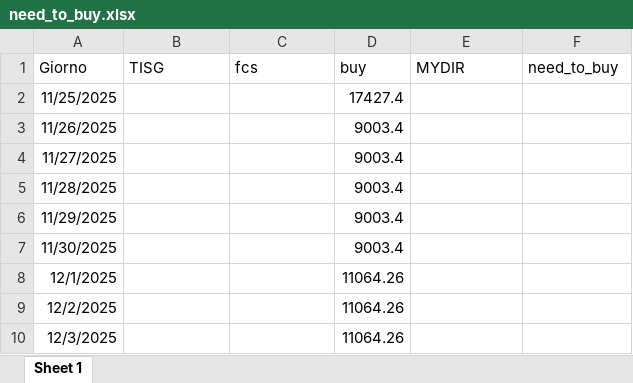
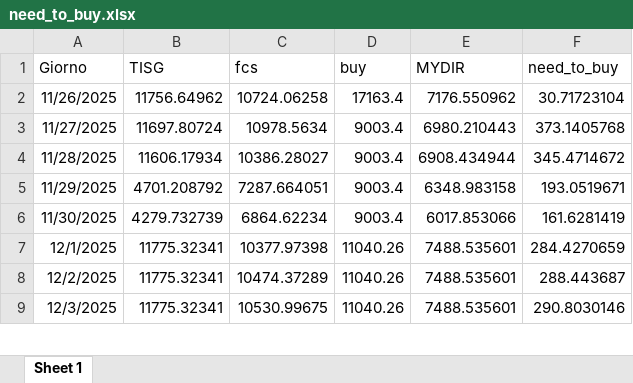
Before and after one commit to Alainpp96/forecastg, an Excel workbook: need_to_buy.xlsx, sheet Sheet 1, drawn as a sheet; only a part is shown; values as stored, in another font and other column widths than the file's, no borders; removed rows and columns are numbered as before the commit, all else as after; the diff covers the shown part only; the diff names each change by its address in the sheet, - before the commit and + after, or states it on an @@ line.

Commit message:
Aggiorno file need_to_buy.xlsx da R

```diff
--- a/need_to_buy.xlsx (sheet Sheet 1)
+++ b/need_to_buy.xlsx (sheet Sheet 1)
-row 2: 11/25/2025 |  |  | 17427.4
-B2 (TISG): (empty)
+B2 (TISG): 11756.64962
-C2 (fcs): (empty)
+C2 (fcs): 10724.06258
-D2 (buy): 9003.4
+D2 (buy): 17163.4
-E2 (MYDIR): (empty)
+E2 (MYDIR): 7176.550962
-F2 (need_to_buy): (empty)
+F2 (need_to_buy): 30.71723104
-B3 (TISG): (empty)
+B3 (TISG): 11697.80724
-C3 (fcs): (empty)
+C3 (fcs): 10978.5634
-E3 (MYDIR): (empty)
+E3 (MYDIR): 6980.210443
-F3 (need_to_buy): (empty)
+F3 (need_to_buy): 373.1405768
-B4 (TISG): (empty)
+B4 (TISG): 11606.17934
-C4 (fcs): (empty)
+C4 (fcs): 10386.28027
-E4 (MYDIR): (empty)
+E4 (MYDIR): 6908.434944
-F4 (need_to_buy): (empty)
+F4 (need_to_buy): 345.4714672
-B5 (TISG): (empty)
+B5 (TISG): 4701.208792
-C5 (fcs): (empty)
+C5 (fcs): 7287.664051
-E5 (MYDIR): (empty)
+E5 (MYDIR): 6348.983158
-F5 (need_to_buy): (empty)
+F5 (need_to_buy): 193.0519671
-B6 (TISG): (empty)
+B6 (TISG): 4279.732739
-C6 (fcs): (empty)
+C6 (fcs): 6864.62234
-E6 (MYDIR): (empty)
+E6 (MYDIR): 6017.853066
-F6 (need_to_buy): (empty)
+F6 (need_to_buy): 161.6281419
-B7:B9 (TISG): (empty)
+B7:B9 (TISG): 11775.32341
-C7 (fcs): (empty)
+C7 (fcs): 10377.97398
-D7:D9 (buy): 11064.26
+D7:D9 (buy): 11040.26
-E7:E9 (MYDIR): (empty)
+E7:E9 (MYDIR): 7488.535601
-F7 (need_to_buy): (empty)
+F7 (need_to_buy): 284.4270659
-C8 (fcs): (empty)
+C8 (fcs): 10474.37289
-F8 (need_to_buy): (empty)
+F8 (need_to_buy): 288.443687
-C9 (fcs): (empty)
+C9 (fcs): 10530.99675
-F9 (need_to_buy): (empty)
+F9 (need_to_buy): 290.8030146
```
Also changed, not shown: 1 added row and 25 edited cells elsewhere in this sheet.
